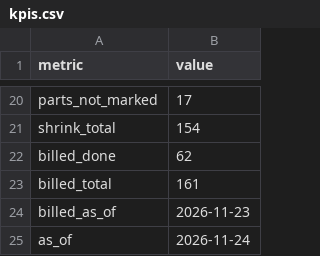
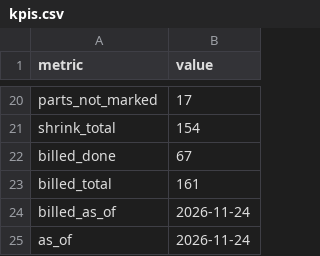
Before and after one commit to loumcp/crew-board, a CSV file: data/kpis.csv, drawn as a sheet; only a part is shown, gaps mark what is left out.

```diff
--- a/data/kpis.csv
+++ b/data/kpis.csv
@@ -21,5 +21,5 @@ parts_not_marked,17
 shrink_total,154
-billed_done,62
+billed_done,67
 billed_total,161
-billed_as_of,2026-11-23
+billed_as_of,2026-11-24
 as_of,2026-11-24
```
Also changed, not shown: kpis.csv, 3 other files.
